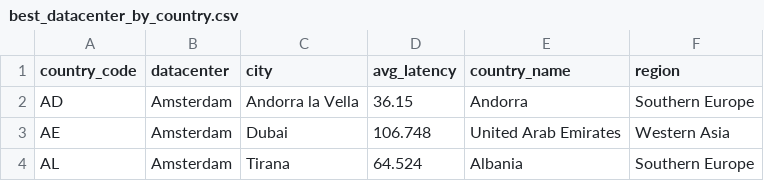
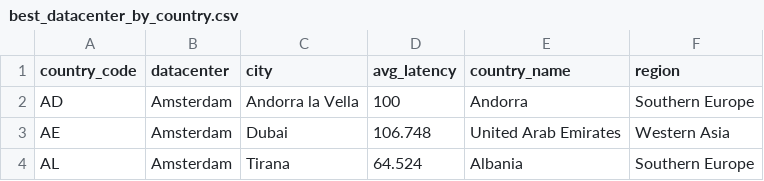
Before and after one commit to chadwela/MyTestRepo, a CSV file: best_datacenter_by_country.csv, drawn as a sheet; only a part is shown.

Commit message:
Updated from Confluence Page ID: 360808530

```diff
--- a/best_datacenter_by_country.csv
+++ b/best_datacenter_by_country.csv
@@ -1,3 +1,3 @@
 country_code,datacenter,city,avg_latency,country_name,region
-AD,Amsterdam,Andorra la Vella,36.15,Andorra,Southern Europe
+AD,Amsterdam,Andorra la Vella,100,Andorra,Southern Europe
 AE,Amsterdam,Dubai,106.748,United Arab Emirates,Western Asia
```
